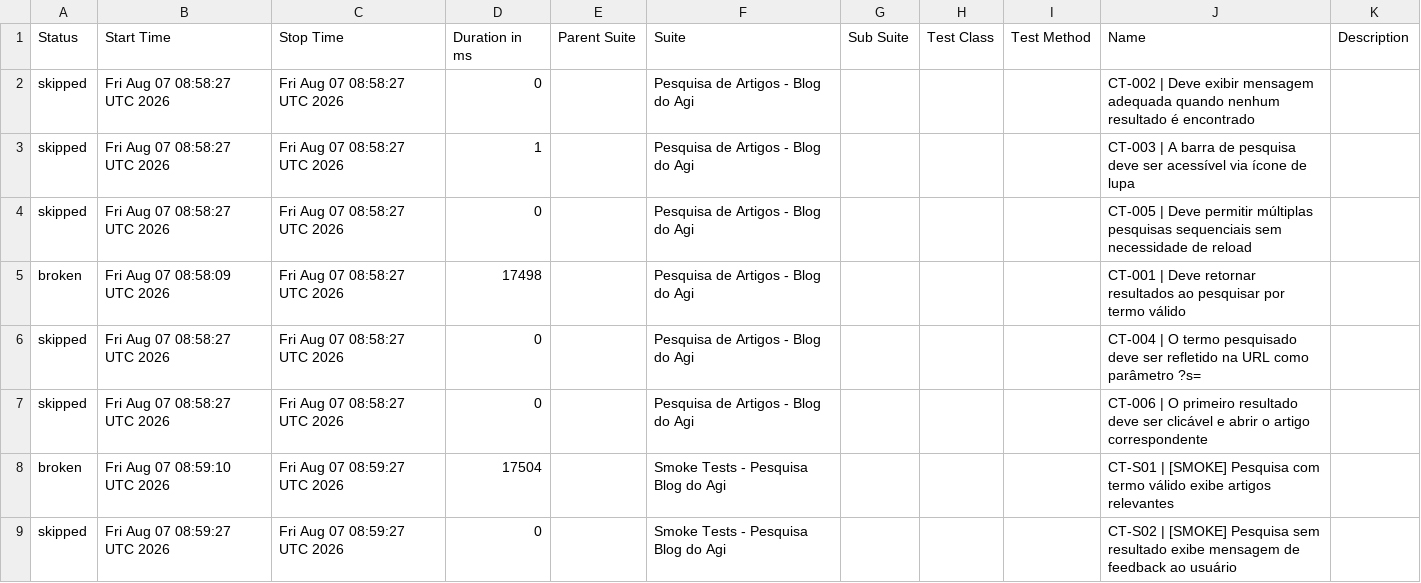
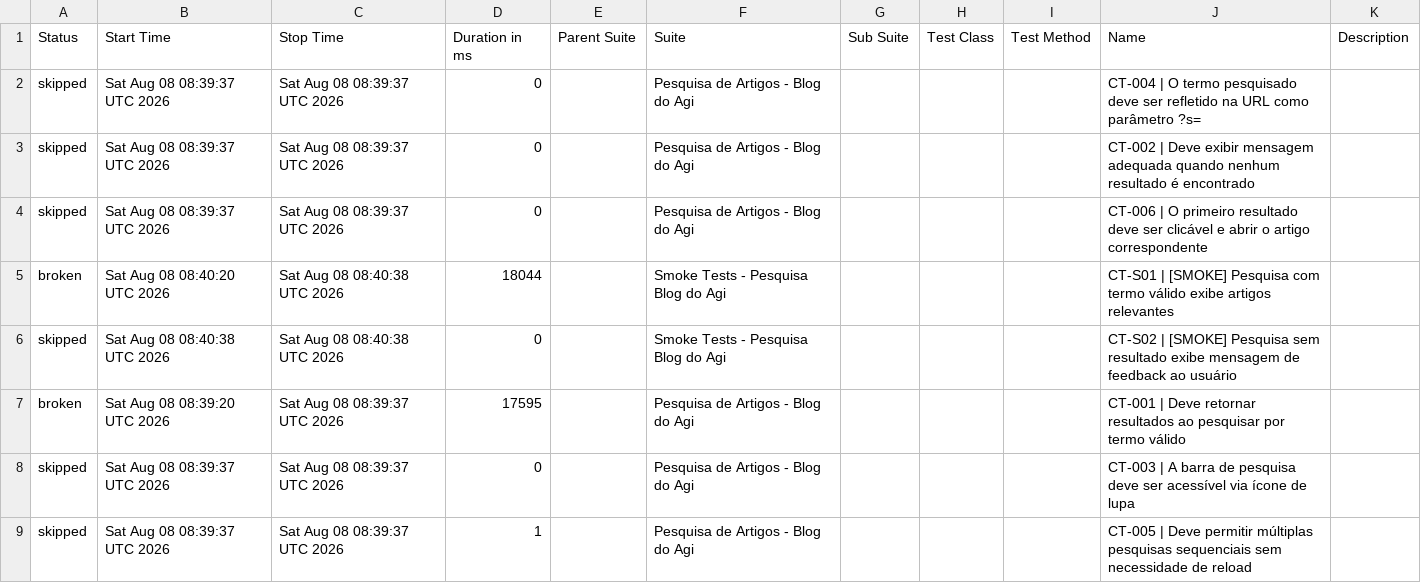
Before and after one commit to FranciscoGeorgeR/blogdoagi-cypress-tests, a CSV file: data/suites.csv, drawn as a sheet.

```diff
--- a/data/suites.csv
+++ b/data/suites.csv
@@ -1,9 +1,9 @@
 "Status","Start Time","Stop Time","Duration in ms","Parent Suite","Suite","Sub Suite","Test Class","Test Method","Name","Description"
-"skipped","Fri Aug 07 08:58:27 UTC 2026","Fri Aug 07 08:58:27 UTC 2026","0","","Pesquisa de Artigos - Blog do Agi","","","","CT-002 | Deve exibir mensagem adequada quando nenhum resultado é encontrado",""
-"skipped","Fri Aug 07 08:58:27 UTC 2026","Fri Aug 07 08:58:27 UTC 2026","1","","Pesquisa de Artigos - Blog do Agi","","","","CT-003 | A barra de pesquisa deve ser acessível via ícone de lupa",""
-"skipped","Fri Aug 07 08:58:27 UTC 2026","Fri Aug 07 08:58:27 UTC 2026","0","","Pesquisa de Artigos - Blog do Agi","","","","CT-005 | Deve permitir múltiplas pesquisas sequenciais sem necessidade de reload",""
-"broken","Fri Aug 07 08:58:09 UTC 2026","Fri Aug 07 08:58:27 UTC 2026","17498","","Pesquisa de Artigos - Blog do Agi","","","","CT-001 | Deve retornar resultados ao pesquisar por termo válido",""
-"skipped","Fri Aug 07 08:58:27 UTC 2026","Fri Aug 07 08:58:27 UTC 2026","0","","Pesquisa de Artigos - Blog do Agi","","","","CT-004 | O termo pesquisado deve ser refletido na URL como parâmetro ?s=",""
-"skipped","Fri Aug 07 08:58:27 UTC 2026","Fri Aug 07 08:58:27 UTC 2026","0","","Pesquisa de Artigos - Blog do Agi","","","","CT-006 | O primeiro resultado deve ser clicável e abrir o artigo correspondente",""
-"broken","Fri Aug 07 08:59:10 UTC 2026","Fri Aug 07 08:59:27 UTC 2026","17504","","Smoke Tests - Pesquisa Blog do Agi","","","","CT-S01 | [SMOKE] Pesquisa com termo válido exibe artigos relevantes",""
-"skipped","Fri Aug 07 08:59:27 UTC 2026","Fri Aug 07 08:59:27 UTC 2026","0","","Smoke Tests - Pesquisa Blog do Agi","","","","CT-S02 | [SMOKE] Pesquisa sem resultado exibe mensagem de feedback ao usuário",""
+"skipped","Sat Aug 08 08:39:37 UTC 2026","Sat Aug 08 08:39:37 UTC 2026","0","","Pesquisa de Artigos - Blog do Agi","","","","CT-004 | O termo pesquisado deve ser refletido na URL como parâmetro ?s=",""
+"skipped","Sat Aug 08 08:39:37 UTC 2026","Sat Aug 08 08:39:37 UTC 2026","0","","Pesquisa de Artigos - Blog do Agi","","","","CT-002 | Deve exibir mensagem adequada quando nenhum resultado é encontrado",""
+"skipped","Sat Aug 08 08:39:37 UTC 2026","Sat Aug 08 08:39:37 UTC 2026","0","","Pesquisa de Artigos - Blog do Agi","","","","CT-006 | O primeiro resultado deve ser clicável e abrir o artigo correspondente",""
+"broken","Sat Aug 08 08:40:20 UTC 2026","Sat Aug 08 08:40:38 UTC 2026","18044","","Smoke Tests - Pesquisa Blog do Agi","","","","CT-S01 | [SMOKE] Pesquisa com termo válido exibe artigos relevantes",""
+"skipped","Sat Aug 08 08:40:38 UTC 2026","Sat Aug 08 08:40:38 UTC 2026","0","","Smoke Tests - Pesquisa Blog do Agi","","","","CT-S02 | [SMOKE] Pesquisa sem resultado exibe mensagem de feedback ao usuário",""
+"broken","Sat Aug 08 08:39:20 UTC 2026","Sat Aug 08 08:39:37 UTC 2026","17595","","Pesquisa de Artigos - Blog do Agi","","","","CT-001 | Deve retornar resultados ao pesquisar por termo válido",""
+"skipped","Sat Aug 08 08:39:37 UTC 2026","Sat Aug 08 08:39:37 UTC 2026","0","","Pesquisa de Artigos - Blog do Agi","","","","CT-003 | A barra de pesquisa deve ser acessível via ícone de lupa",""
+"skipped","Sat Aug 08 08:39:37 UTC 2026","Sat Aug 08 08:39:37 UTC 2026","1","","Pesquisa de Artigos - Blog do Agi","","","","CT-005 | Deve permitir múltiplas pesquisas sequenciais sem necessidade de reload",""
```
Also changed, not shown: 55 other files.
